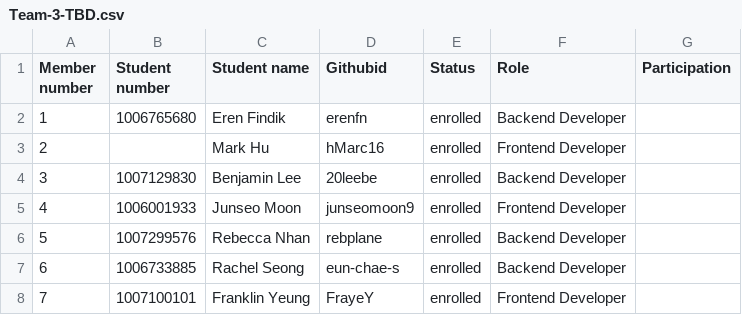
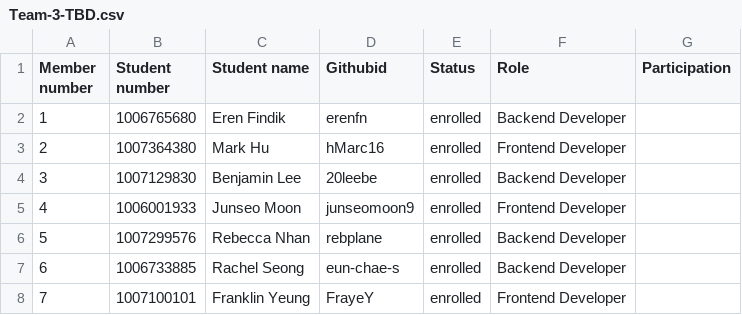
Before and after one commit to csc301-fall-2022/team-project-3-uoft-faculty-of-music-t, a CSV file: Team-3-TBD.csv, drawn as a sheet.

Commit message:
Update Team-3-TBD.csv

```diff
--- a/Team-3-TBD.csv
+++ b/Team-3-TBD.csv
@@ -2,3 +2,3 @@
 1,1006765680,Eren Findik,erenfn,enrolled,Backend Developer,
-2,,Mark Hu,hMarc16,enrolled,Frontend Developer,
+2,1007364380,Mark Hu,hMarc16,enrolled,Frontend Developer,
 3,1007129830,Benjamin Lee,20leebe,enrolled,Backend Developer,
```
